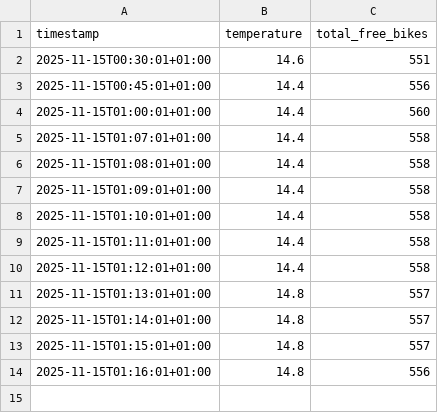
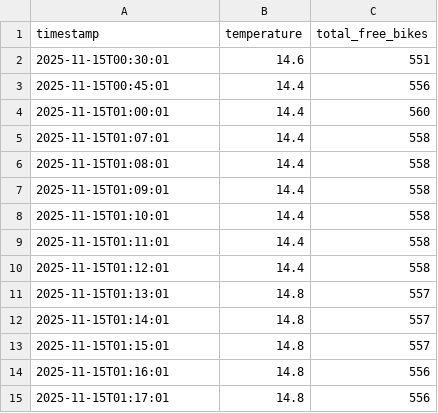
Before and after one commit to LarsGeirnaert/hogenttin-linux-2526-LarsGeirnaert, a CSV file: transformed_data/combined.csv, drawn as a sheet.

```diff
--- a/transformed_data/combined.csv
+++ b/transformed_data/combined.csv
@@ -1,14 +1,15 @@
 timestamp,temperature,total_free_bikes
-2025-11-15T00:30:01+01:00,14.6,551
-2025-11-15T00:45:01+01:00,14.4,556
-2025-11-15T01:00:01+01:00,14.4,560
-2025-11-15T01:07:01+01:00,14.4,558
-2025-11-15T01:08:01+01:00,14.4,558
-2025-11-15T01:09:01+01:00,14.4,558
-2025-11-15T01:10:01+01:00,14.4,558
-2025-11-15T01:11:01+01:00,14.4,558
-2025-11-15T01:12:01+01:00,14.4,558
-2025-11-15T01:13:01+01:00,14.8,557
-2025-11-15T01:14:01+01:00,14.8,557
-2025-11-15T01:15:01+01:00,14.8,557
-2025-11-15T01:16:01+01:00,14.8,556
+2025-11-15T00:30:01,14.6,551
+2025-11-15T00:45:01,14.4,556
+2025-11-15T01:00:01,14.4,560
+2025-11-15T01:07:01,14.4,558
+2025-11-15T01:08:01,14.4,558
+2025-11-15T01:09:01,14.4,558
+2025-11-15T01:10:01,14.4,558
+2025-11-15T01:11:01,14.4,558
+2025-11-15T01:12:01,14.4,558
+2025-11-15T01:13:01,14.8,557
+2025-11-15T01:14:01,14.8,557
+2025-11-15T01:15:01,14.8,557
+2025-11-15T01:16:01,14.8,556
+2025-11-15T01:17:01,14.8,556
```
Also changed, not shown: 8 other files.
